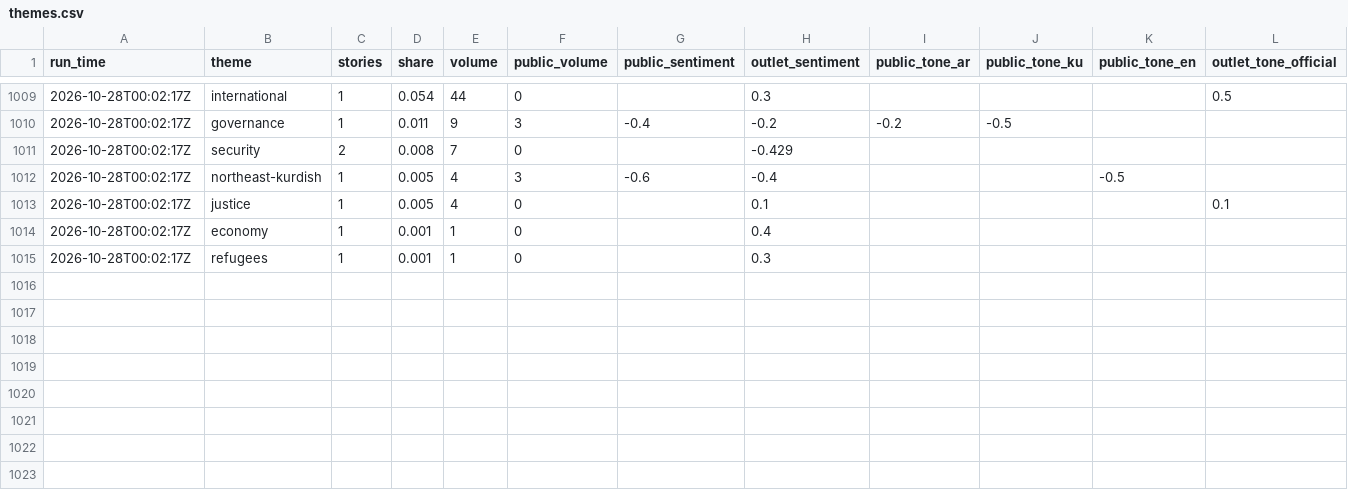
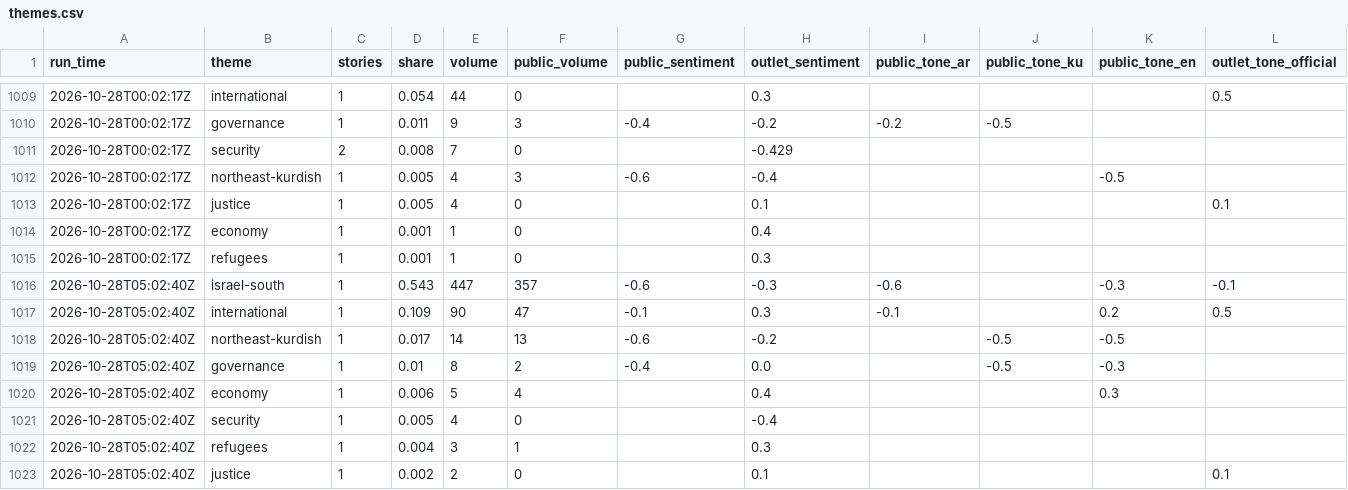
Before and after one commit to Brunopomodoro/syria-narrative-tracker, a CSV file: data/exports/2026-10/themes.csv, drawn as a sheet; only a part is shown, gaps mark what is left out; rows hold the shown columns only; the diff names each change by its address in the sheet, - before the commit and + after, or states it on an @@ line.

```diff
--- a/data/exports/2026-10/themes.csv
+++ b/data/exports/2026-10/themes.csv
+row 1016: 2026-10-28T05:02:40Z | israel-south | 1 | 0.543 | 447 | 357 | -0.6 | -0.3 | -0.6 |  | -0.3 | -0.1
+row 1017: 2026-10-28T05:02:40Z | international | 1 | 0.109 | 90 | 47 | -0.1 | 0.3 | -0.1 |  | 0.2 | 0.5
+row 1018: 2026-10-28T05:02:40Z | northeast-kurdish | 1 | 0.017 | 14 | 13 | -0.6 | -0.2 |  | -0.5 | -0.5
+row 1019: 2026-10-28T05:02:40Z | governance | 1 | 0.01 | 8 | 2 | -0.4 | 0.0 |  | -0.5 | -0.3
+row 1020: 2026-10-28T05:02:40Z | economy | 1 | 0.006 | 5 | 4 |  | 0.4 |  |  | 0.3
+row 1021: 2026-10-28T05:02:40Z | security | 1 | 0.005 | 4 | 0 |  | -0.4
+row 1022: 2026-10-28T05:02:40Z | refugees | 1 | 0.004 | 3 | 1 |  | 0.3
+row 1023: 2026-10-28T05:02:40Z | justice | 1 | 0.002 | 2 | 0 |  | 0.1 |  |  |  | 0.1
```
Also changed, not shown: data/exports/2026-10/runs.csv, 54 other files.
